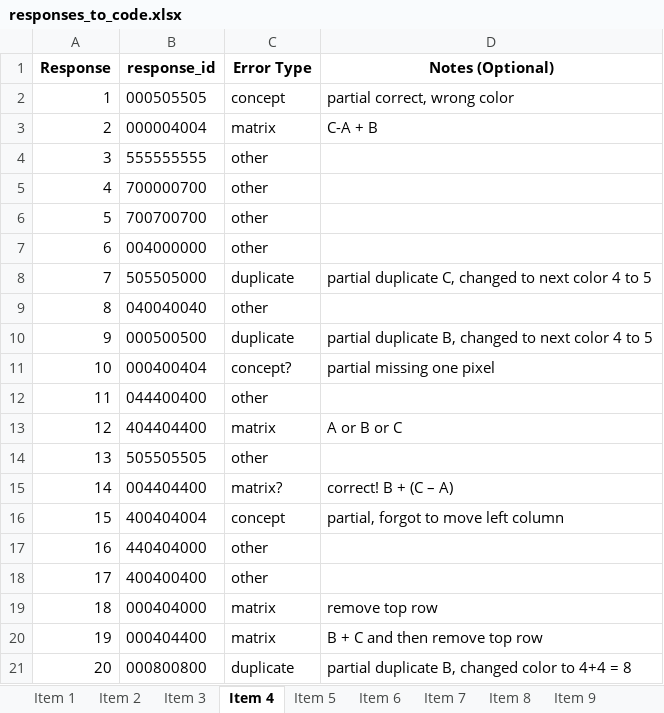
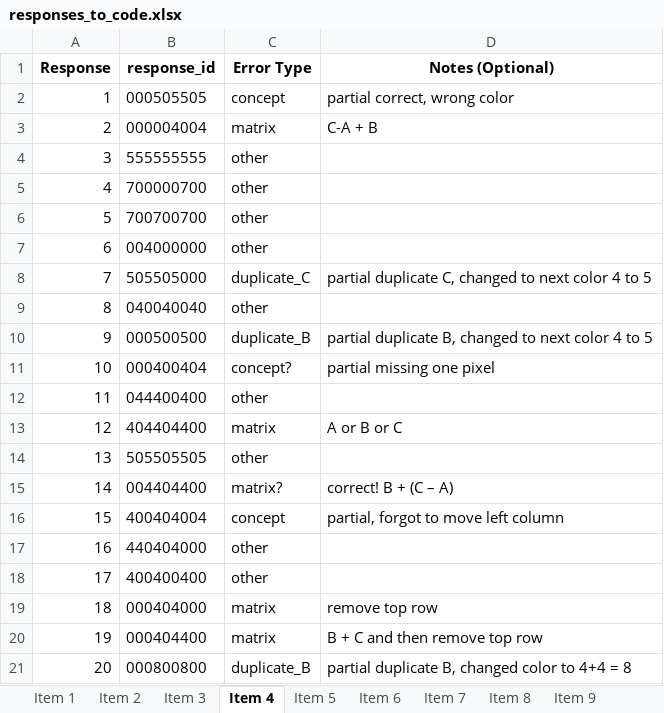
Before and after one commit to cstevenson-uva/kidsARC, an Excel workbook: data/error_coding/responses_to_code.xlsx, sheet Item 4, drawn as a sheet; values as stored, in another font and other column widths than the file's, no borders; the diff names each change by its address in the sheet, - before the commit and + after, or states it on an @@ line.

Commit message:
coded item 5, fixed error item 2 coding

```diff
--- a/data/error_coding/responses_to_code.xlsx (sheet Item 4)
+++ b/data/error_coding/responses_to_code.xlsx (sheet Item 4)
-C8 (Error Type): duplicate
+C8 (Error Type): duplicate_C
-C10 (Error Type): duplicate
+C10 (Error Type): duplicate_B
-C21 (Error Type): duplicate
+C21 (Error Type): duplicate_B
```
Also changed, not shown: sheet Item 5, sheet Item 2.
